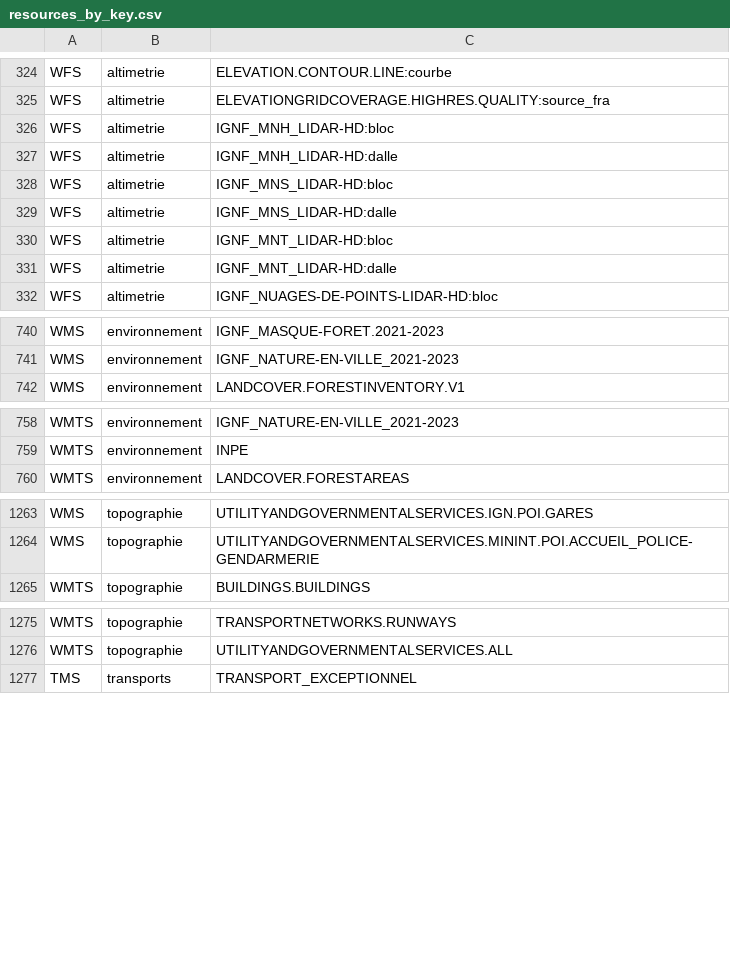
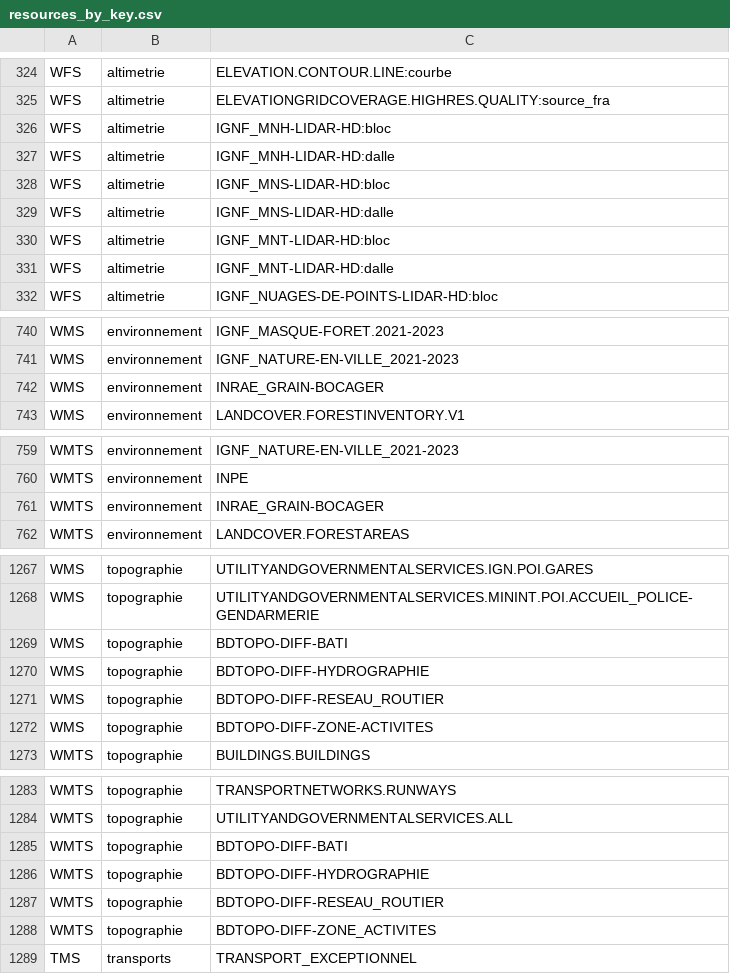
Before and after one commit to IGNF/geoportal-configuration, a CSV file: resources_by_key.csv, drawn as a sheet; only a part is shown, gaps mark what is left out; the diff covers the shown part only.

```diff
--- a/resources_by_key.csv
+++ b/resources_by_key.csv
@@ -325,8 +325,8 @@ WFS,altimetrie,ELEVATION.CONTOUR.LINE:courbe
 WFS,altimetrie,ELEVATIONGRIDCOVERAGE.HIGHRES.QUALITY:source_fra
-WFS,altimetrie,IGNF_MNH_LIDAR-HD:bloc
-WFS,altimetrie,IGNF_MNH_LIDAR-HD:dalle
-WFS,altimetrie,IGNF_MNS_LIDAR-HD:bloc
-WFS,altimetrie,IGNF_MNS_LIDAR-HD:dalle
-WFS,altimetrie,IGNF_MNT_LIDAR-HD:bloc
-WFS,altimetrie,IGNF_MNT_LIDAR-HD:dalle
+WFS,altimetrie,IGNF_MNH-LIDAR-HD:bloc
+WFS,altimetrie,IGNF_MNH-LIDAR-HD:dalle
+WFS,altimetrie,IGNF_MNS-LIDAR-HD:bloc
+WFS,altimetrie,IGNF_MNS-LIDAR-HD:dalle
+WFS,altimetrie,IGNF_MNT-LIDAR-HD:bloc
+WFS,altimetrie,IGNF_MNT-LIDAR-HD:dalle
 WFS,altimetrie,IGNF_NUAGES-DE-POINTS-LIDAR-HD:bloc
@@ -741,2 +741,3 @@ WMS,environnement,IGNF_MASQUE-FORET.2021-2023
 WMS,environnement,IGNF_NATURE-EN-VILLE_2021-2023
+WMS,environnement,INRAE_GRAIN-BOCAGER
 WMS,environnement,LANDCOVER.FORESTINVENTORY.V1
@@ -759,2 +760,3 @@ WMTS,environnement,IGNF_NATURE-EN-VILLE_2021-2023
 WMTS,environnement,INPE
+WMTS,environnement,INRAE_GRAIN-BOCAGER
 WMTS,environnement,LANDCOVER.FORESTAREAS
@@ -1264,2 +1268,6 @@ WMS,topographie,UTILITYANDGOVERNMENTALSERVICES.IGN.POI.GARES
 WMS,topographie,UTILITYANDGOVERNMENTALSERVICES.MININT.POI.ACCUEIL_POLICE-GENDARMERIE
+WMS,topographie,BDTOPO-DIFF-BATI
+WMS,topographie,BDTOPO-DIFF-HYDROGRAPHIE
+WMS,topographie,BDTOPO-DIFF-RESEAU_ROUTIER
+WMS,topographie,BDTOPO-DIFF-ZONE-ACTIVITES
 WMTS,topographie,BUILDINGS.BUILDINGS
@@ -1276,2 +1284,6 @@ WMTS,topographie,TRANSPORTNETWORKS.RUNWAYS
 WMTS,topographie,UTILITYANDGOVERNMENTALSERVICES.ALL
+WMTS,topographie,BDTOPO-DIFF-BATI
+WMTS,topographie,BDTOPO-DIFF-HYDROGRAPHIE
+WMTS,topographie,BDTOPO-DIFF-RESEAU_ROUTIER
+WMTS,topographie,BDTOPO-DIFF-ZONE_ACTIVITES
 TMS,transports,TRANSPORT_EXCEPTIONNEL
```
Also changed, not shown: 2 added rows and 2 edited cells elsewhere in this file.
